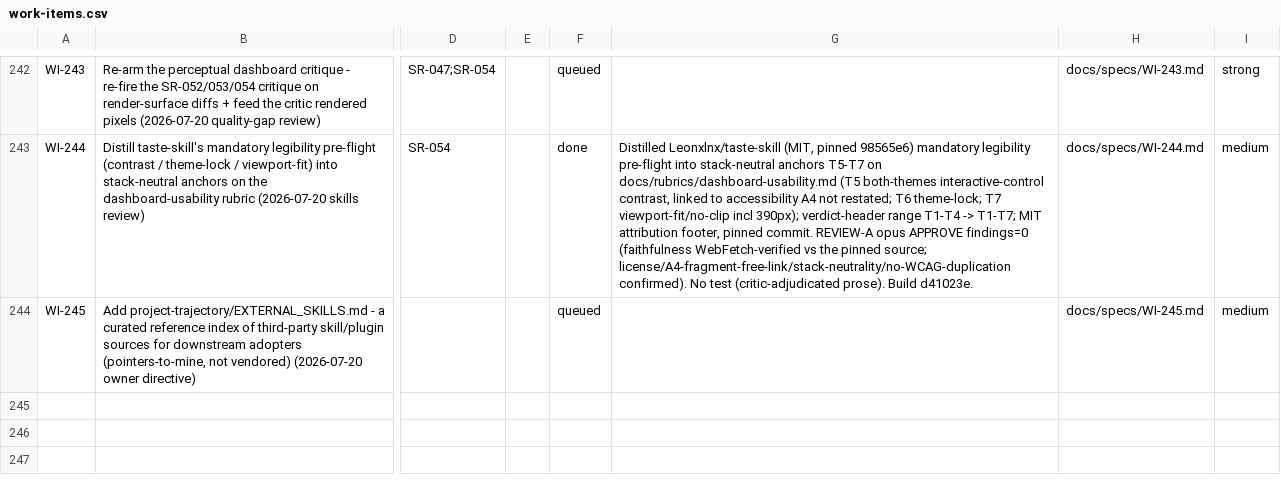
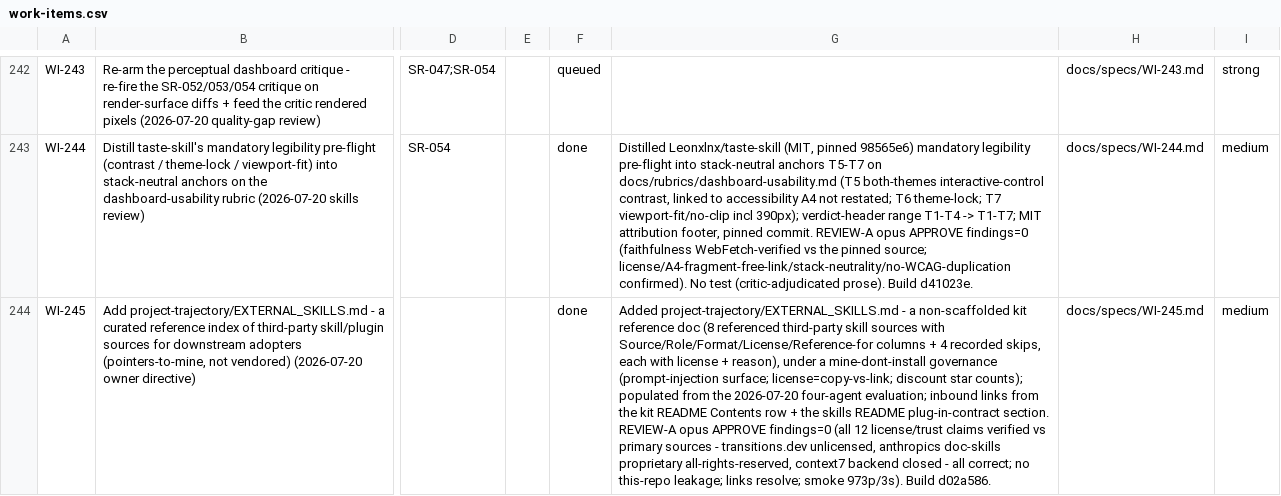
Before and after one commit to diytechy/ai-template, a CSV file: docs/requirements/work-items.csv, drawn as a sheet; only a part is shown, gaps mark what is left out; the diff names each change by its address in the sheet, - before the commit and + after, or states it on an @@ line.

```diff
--- a/docs/requirements/work-items.csv
+++ b/docs/requirements/work-items.csv
-F244: queued
+F244: done
-G244: (empty)
+G244: Added project-trajectory/EXTERNAL_SKILLS.md - a non-scaffolded kit reference doc (8 referenced third-party skill sources with Source/Role/Format/License/Reference-for columns + 4 recorded skips, each with license + reason), under a mine-dont-install governance (prompt-injection surface; license=copy-vs-link; discount star counts); populated from the 2026-07-20 four-agent evaluation; inbound links from the kit README Contents row + the skills README plug-in-contract section. REVIEW-A opus APPROVE findings=0 (all 12 license/trust claims verified vs primary sources - transitions.dev unlicensed, anthropics doc-skills proprietary all-rights-reserved, context7 backend closed - all correct; no this-repo leakage; links resolve; smoke 973p/3s). Build d02a586.
```
Also changed, not shown: 3 other files.
